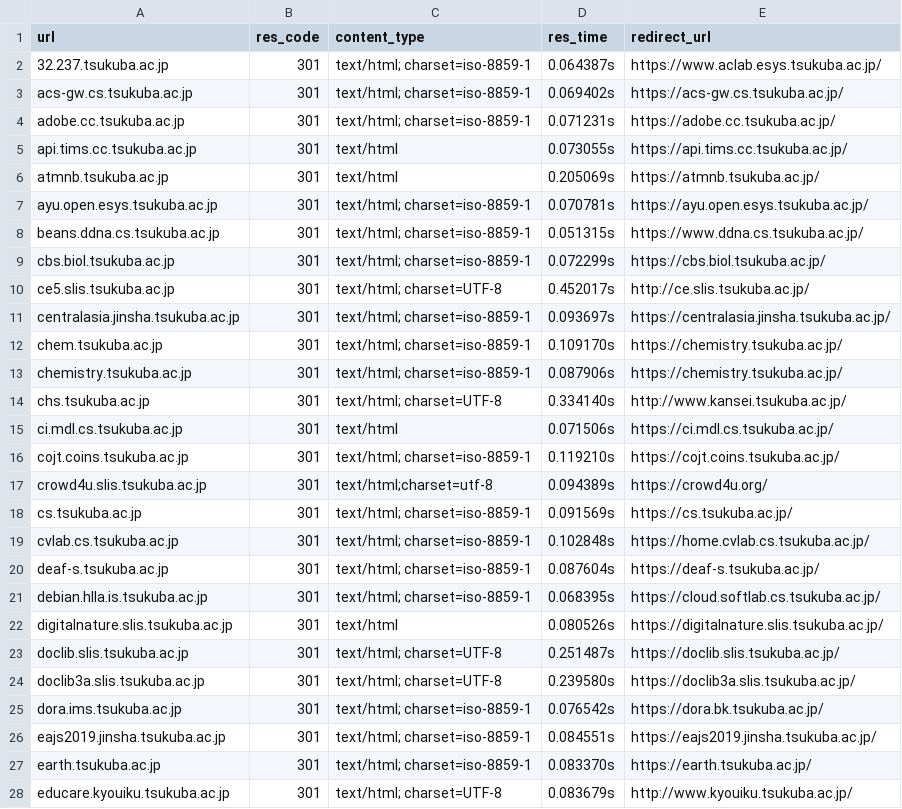
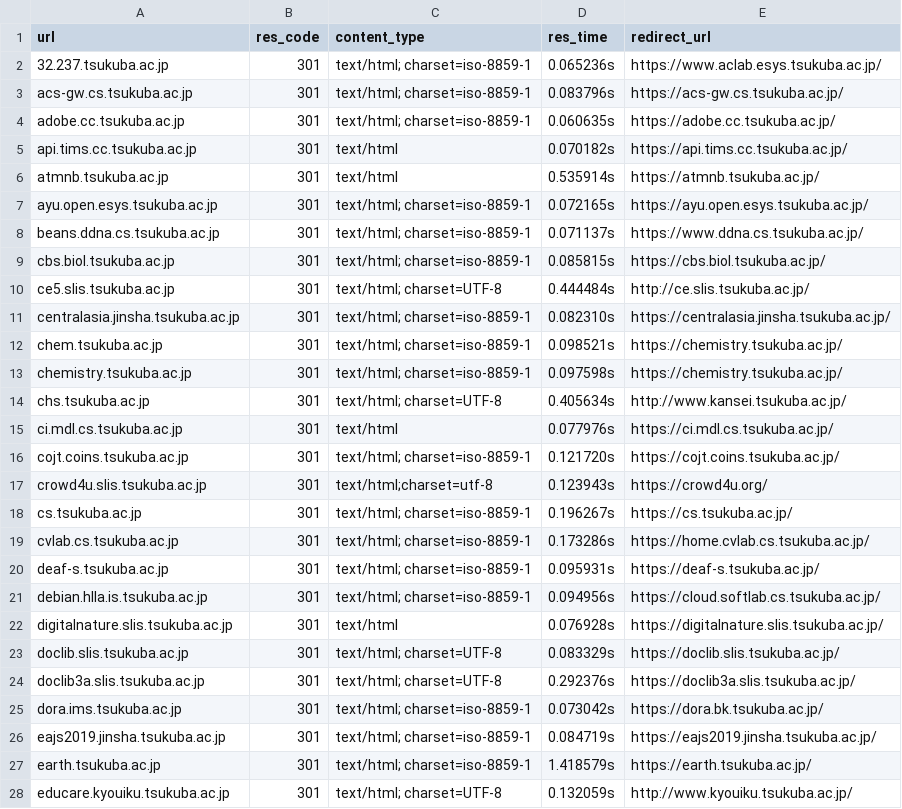
Before and after one commit to eggplants/sres, a CSV file: example/tsukuba_ac_jp_res_301.csv, drawn as a sheet; only a part is shown; the diff covers the shown part only.

```diff
--- a/example/tsukuba_ac_jp_res_301.csv
+++ b/example/tsukuba_ac_jp_res_301.csv
@@ -1,28 +1,28 @@
 url,res_code,content_type,res_time,redirect_url
-32.237.tsukuba.ac.jp,301,text/html; charset=iso-8859-1,0.064387s,https://www.aclab.esys.tsukuba.ac.jp/
-acs-gw.cs.tsukuba.ac.jp,301,text/html; charset=iso-8859-1,0.069402s,https://acs-gw.cs.tsukuba.ac.jp/
-adobe.cc.tsukuba.ac.jp,301,text/html; charset=iso-8859-1,0.071231s,https://adobe.cc.tsukuba.ac.jp/
-api.tims.cc.tsukuba.ac.jp,301,text/html,0.073055s,https://api.tims.cc.tsukuba.ac.jp/
-atmnb.tsukuba.ac.jp,301,text/html,0.205069s,https://atmnb.tsukuba.ac.jp/
-ayu.open.esys.tsukuba.ac.jp,301,text/html; charset=iso-8859-1,0.070781s,https://ayu.open.esys.tsukuba.ac.jp/
-beans.ddna.cs.tsukuba.ac.jp,301,text/html; charset=iso-8859-1,0.051315s,https://www.ddna.cs.tsukuba.ac.jp/
-cbs.biol.tsukuba.ac.jp,301,text/html; charset=iso-8859-1,0.072299s,https://cbs.biol.tsukuba.ac.jp/
-ce5.slis.tsukuba.ac.jp,301,text/html; charset=UTF-8,0.452017s,http://ce.slis.tsukuba.ac.jp/
-centralasia.jinsha.tsukuba.ac.jp,301,text/html; charset=iso-8859-1,0.093697s,https://centralasia.jinsha.tsukuba.ac.jp/
-chem.tsukuba.ac.jp,301,text/html; charset=iso-8859-1,0.109170s,https://chemistry.tsukuba.ac.jp/
-chemistry.tsukuba.ac.jp,301,text/html; charset=iso-8859-1,0.087906s,https://chemistry.tsukuba.ac.jp/
-chs.tsukuba.ac.jp,301,text/html; charset=UTF-8,0.334140s,http://www.kansei.tsukuba.ac.jp/
-ci.mdl.cs.tsukuba.ac.jp,301,text/html,0.071506s,https://ci.mdl.cs.tsukuba.ac.jp/
-cojt.coins.tsukuba.ac.jp,301,text/html; charset=iso-8859-1,0.119210s,https://cojt.coins.tsukuba.ac.jp/
-crowd4u.slis.tsukuba.ac.jp,301,text/html;charset=utf-8,0.094389s,https://crowd4u.org/
-cs.tsukuba.ac.jp,301,text/html; charset=iso-8859-1,0.091569s,https://cs.tsukuba.ac.jp/
-cvlab.cs.tsukuba.ac.jp,301,text/html; charset=iso-8859-1,0.102848s,https://home.cvlab.cs.tsukuba.ac.jp/
-deaf-s.tsukuba.ac.jp,301,text/html; charset=iso-8859-1,0.087604s,https://deaf-s.tsukuba.ac.jp/
-debian.hlla.is.tsukuba.ac.jp,301,text/html; charset=iso-8859-1,0.068395s,https://cloud.softlab.cs.tsukuba.ac.jp/
-digitalnature.slis.tsukuba.ac.jp,301,text/html,0.080526s,https://digitalnature.slis.tsukuba.ac.jp/
-doclib.slis.tsukuba.ac.jp,301,text/html; charset=UTF-8,0.251487s,https://doclib.slis.tsukuba.ac.jp/
-doclib3a.slis.tsukuba.ac.jp,301,text/html; charset=UTF-8,0.239580s,https://doclib3a.slis.tsukuba.ac.jp/
-dora.ims.tsukuba.ac.jp,301,text/html; charset=iso-8859-1,0.076542s,https://dora.bk.tsukuba.ac.jp/
-eajs2019.jinsha.tsukuba.ac.jp,301,text/html; charset=iso-8859-1,0.084551s,https://eajs2019.jinsha.tsukuba.ac.jp/
-earth.tsukuba.ac.jp,301,text/html; charset=iso-8859-1,0.083370s,https://earth.tsukuba.ac.jp/
-educare.kyouiku.tsukuba.ac.jp,301,text/html; charset=UTF-8,0.083679s,http://www.kyouiku.tsukuba.ac.jp/
+32.237.tsukuba.ac.jp,301,text/html; charset=iso-8859-1,0.065236s,https://www.aclab.esys.tsukuba.ac.jp/
+acs-gw.cs.tsukuba.ac.jp,301,text/html; charset=iso-8859-1,0.083796s,https://acs-gw.cs.tsukuba.ac.jp/
+adobe.cc.tsukuba.ac.jp,301,text/html; charset=iso-8859-1,0.060635s,https://adobe.cc.tsukuba.ac.jp/
+api.tims.cc.tsukuba.ac.jp,301,text/html,0.070182s,https://api.tims.cc.tsukuba.ac.jp/
+atmnb.tsukuba.ac.jp,301,text/html,0.535914s,https://atmnb.tsukuba.ac.jp/
+ayu.open.esys.tsukuba.ac.jp,301,text/html; charset=iso-8859-1,0.072165s,https://ayu.open.esys.tsukuba.ac.jp/
+beans.ddna.cs.tsukuba.ac.jp,301,text/html; charset=iso-8859-1,0.071137s,https://www.ddna.cs.tsukuba.ac.jp/
+cbs.biol.tsukuba.ac.jp,301,text/html; charset=iso-8859-1,0.085815s,https://cbs.biol.tsukuba.ac.jp/
+ce5.slis.tsukuba.ac.jp,301,text/html; charset=UTF-8,0.444484s,http://ce.slis.tsukuba.ac.jp/
+centralasia.jinsha.tsukuba.ac.jp,301,text/html; charset=iso-8859-1,0.082310s,https://centralasia.jinsha.tsukuba.ac.jp/
+chem.tsukuba.ac.jp,301,text/html; charset=iso-8859-1,0.098521s,https://chemistry.tsukuba.ac.jp/
+chemistry.tsukuba.ac.jp,301,text/html; charset=iso-8859-1,0.097598s,https://chemistry.tsukuba.ac.jp/
+chs.tsukuba.ac.jp,301,text/html; charset=UTF-8,0.405634s,http://www.kansei.tsukuba.ac.jp/
+ci.mdl.cs.tsukuba.ac.jp,301,text/html,0.077976s,https://ci.mdl.cs.tsukuba.ac.jp/
+cojt.coins.tsukuba.ac.jp,301,text/html; charset=iso-8859-1,0.121720s,https://cojt.coins.tsukuba.ac.jp/
+crowd4u.slis.tsukuba.ac.jp,301,text/html;charset=utf-8,0.123943s,https://crowd4u.org/
+cs.tsukuba.ac.jp,301,text/html; charset=iso-8859-1,0.196267s,https://cs.tsukuba.ac.jp/
+cvlab.cs.tsukuba.ac.jp,301,text/html; charset=iso-8859-1,0.173286s,https://home.cvlab.cs.tsukuba.ac.jp/
+deaf-s.tsukuba.ac.jp,301,text/html; charset=iso-8859-1,0.095931s,https://deaf-s.tsukuba.ac.jp/
+debian.hlla.is.tsukuba.ac.jp,301,text/html; charset=iso-8859-1,0.094956s,https://cloud.softlab.cs.tsukuba.ac.jp/
+digitalnature.slis.tsukuba.ac.jp,301,text/html,0.076928s,https://digitalnature.slis.tsukuba.ac.jp/
+doclib.slis.tsukuba.ac.jp,301,text/html; charset=UTF-8,0.083329s,https://doclib.slis.tsukuba.ac.jp/
+doclib3a.slis.tsukuba.ac.jp,301,text/html; charset=UTF-8,0.292376s,https://doclib3a.slis.tsukuba.ac.jp/
+dora.ims.tsukuba.ac.jp,301,text/html; charset=iso-8859-1,0.073042s,https://dora.bk.tsukuba.ac.jp/
+eajs2019.jinsha.tsukuba.ac.jp,301,text/html; charset=iso-8859-1,0.084719s,https://eajs2019.jinsha.tsukuba.ac.jp/
+earth.tsukuba.ac.jp,301,text/html; charset=iso-8859-1,1.418579s,https://earth.tsukuba.ac.jp/
+educare.kyouiku.tsukuba.ac.jp,301,text/html; charset=UTF-8,0.132059s,http://www.kyouiku.tsukuba.ac.jp/
```
Also changed, not shown: 1 added row, 2 removed rows and 148 edited cells elsewhere in this file, example/tsukuba_ac_jp_res_200.csv, 6 other files.
